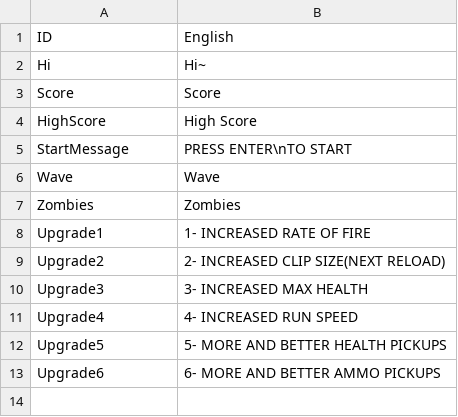
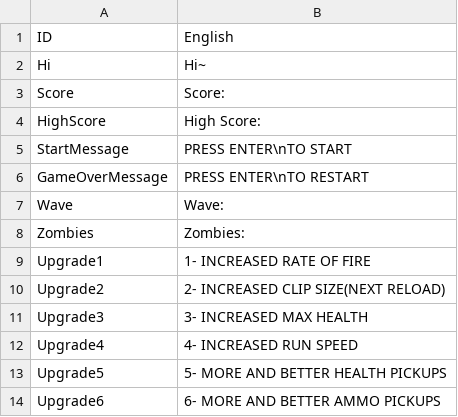
Before and after one commit to Lofan9214/SFMLZombieArena, a CSV file: SFMLZombieArenaBin/tables/string_table_English.csv, drawn as a sheet; addresses are those after the commit; the diff names each change by its address in the sheet, - before the commit and + after, or states it on an @@ line.

```diff
--- a/SFMLZombieArenaBin/tables/string_table_English.csv
+++ b/SFMLZombieArenaBin/tables/string_table_English.csv
-B3 (English): Score
+B3 (English): Score:
-B4 (English): High Score
+B4 (English): High Score:
+row 6: GameOverMessage | PRESS ENTER\nTO RESTART
-B7 (English): Wave
+B7 (English): Wave:
-B8 (English): Zombies
+B8 (English): Zombies:
```
Also changed, not shown: SFMLZombieArenaBin/tables/string_table_Japanese.csv, SFMLZombieArenaBin/tables/string_table_Korean.csv, 7 other files.
